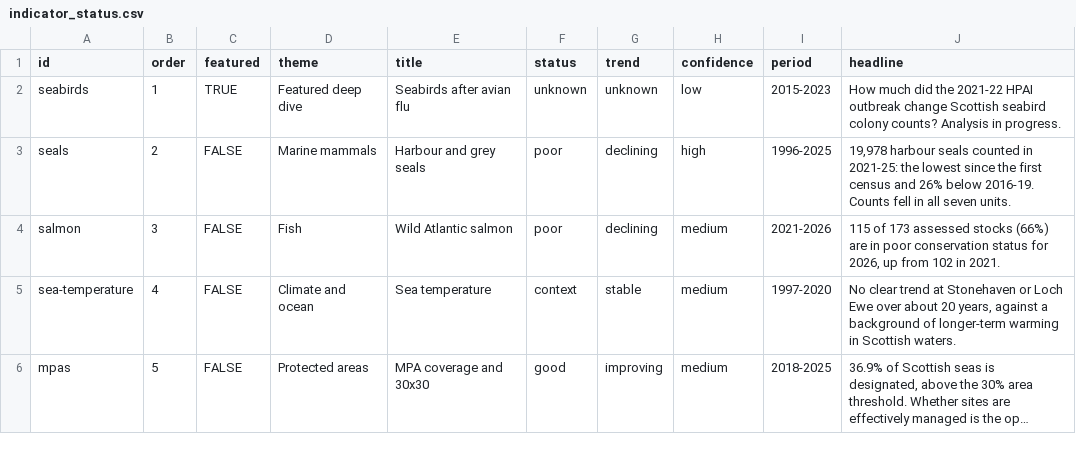
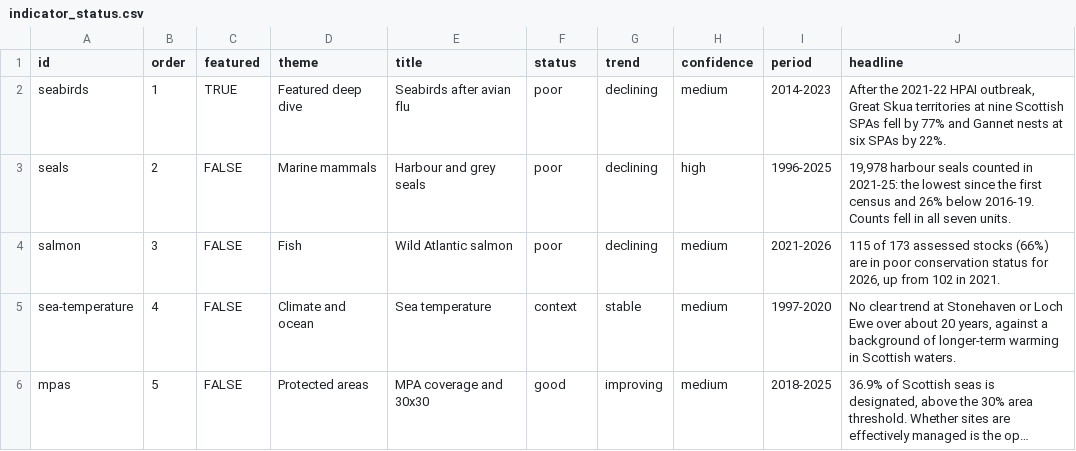
Before and after one commit to emmabranch/scotland-seas-indicators, a CSV file: data/lookup/indicator_status.csv, drawn as a sheet; long unchanged cells end in ….

Commit message:
Step 6: seabird HPAI deep dive

```diff
--- a/data/lookup/indicator_status.csv
+++ b/data/lookup/indicator_status.csv
@@ -1,3 +1,3 @@
 id,order,featured,theme,title,status,trend,confidence,period,headline
-seabirds,1,TRUE,Featured deep dive,Seabirds after avian flu,unknown,unknown,low,2015-2023,"How much did the 2021-22 HPAI outbreak change Scottish seabird colony counts? Analysis in progress."
+seabirds,1,TRUE,Featured deep dive,Seabirds after avian flu,poor,declining,medium,2014-2023,"After the 2021-22 HPAI outbreak, Great Skua territories at nine Scottish SPAs fell by 77% and Gannet nests at six SPAs by 22%."
 seals,2,FALSE,Marine mammals,Harbour and grey seals,poor,declining,high,1996-2025,"19,978 harbour seals counted in 2021-25: the lowest since the first census and 26% below 2016-19. Counts fell in all seven units."
```
Also changed, not shown: 13 other files.
